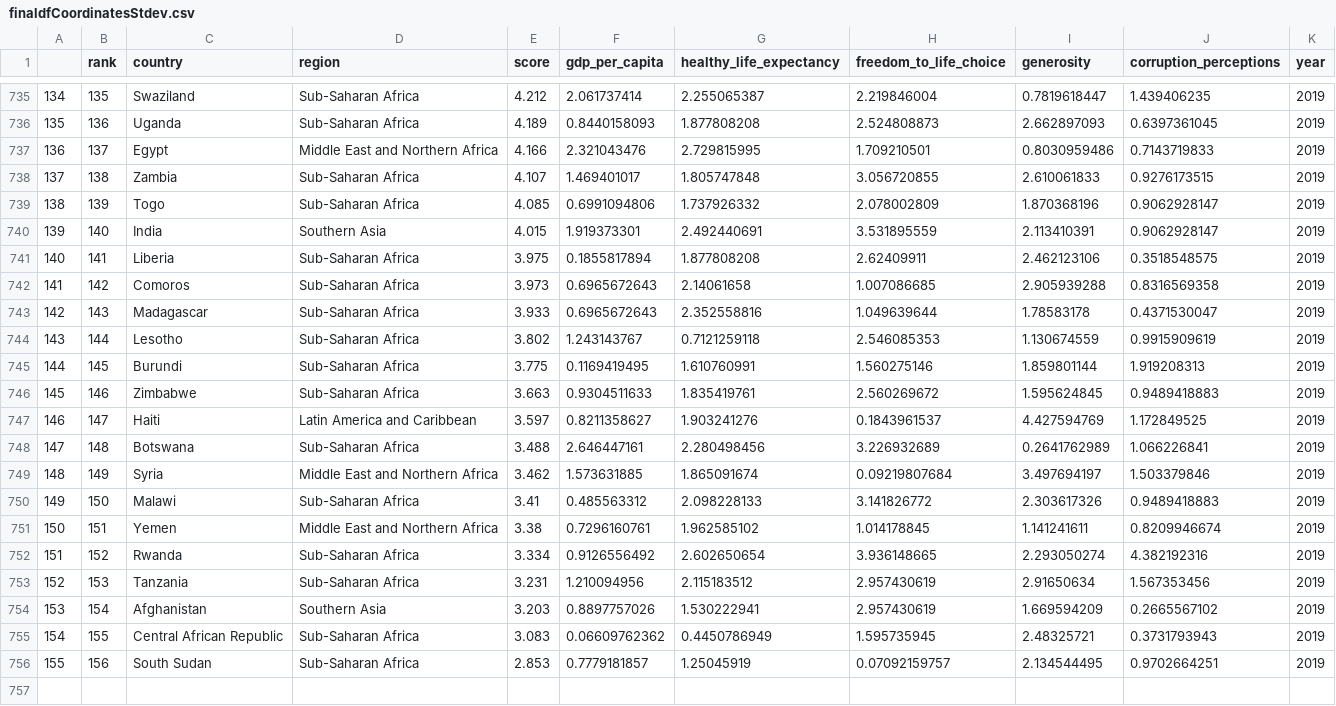
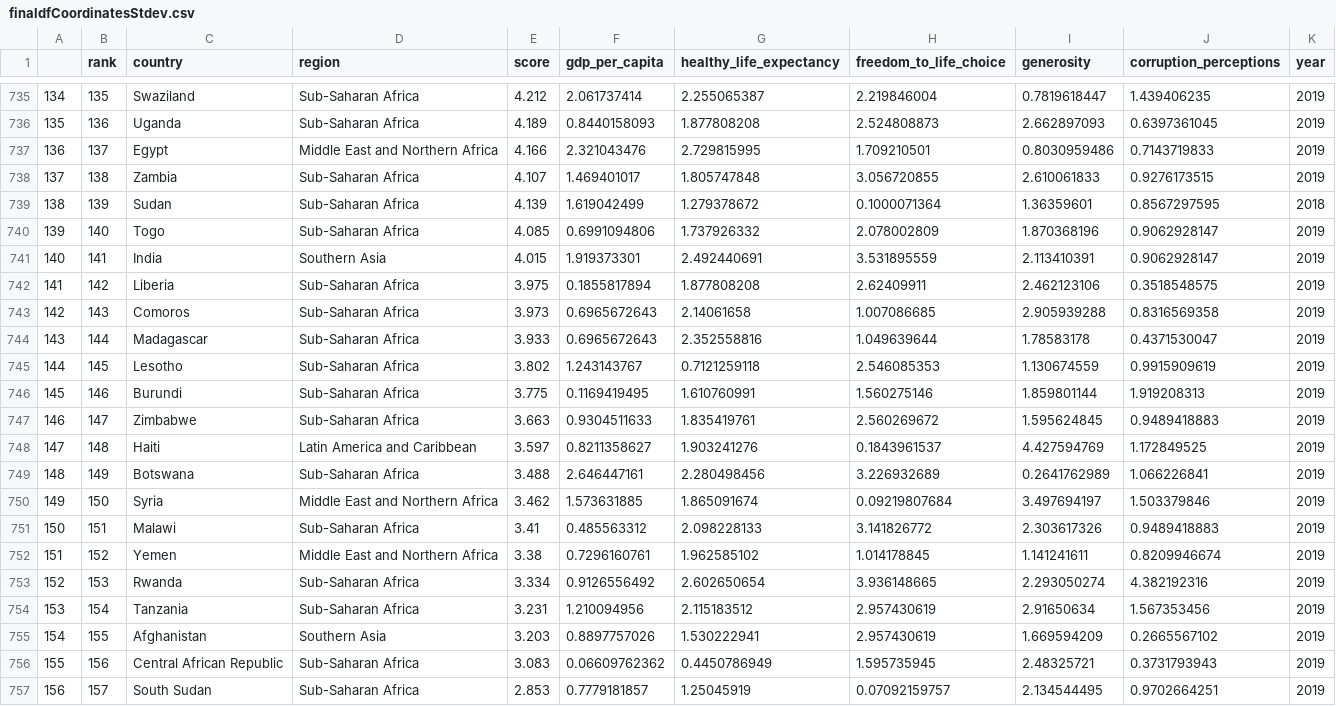
Before and after one commit to com-480-data-visualization/com-480-project-datavaders, a CSV file: Preprocessing/finaldfCoordinatesStdev.csv, drawn as a sheet; only a part is shown, gaps mark what is left out; addresses are those after the commit; the diff names each change by its address in the sheet, - before the commit and + after, or states it on an @@ line.

Commit message:
Added sudan

```diff
--- a/Preprocessing/finaldfCoordinatesStdev.csv
+++ b/Preprocessing/finaldfCoordinatesStdev.csv
+row 739: 138 | 139 | Sudan | Sub-Saharan Africa | 4.139 | 1.619042499 | 1.279378672 | 0.1000071364 | 1.36359601 | 0.8567297595 | 2018
@@ column A renumbered from row 740 down @@
-B740 (rank): 139
+B740 (rank): 140
-B741 (rank): 140
+B741 (rank): 141
-B742 (rank): 141
+B742 (rank): 142
-B743 (rank): 142
+B743 (rank): 143
-B744 (rank): 143
+B744 (rank): 144
-B745 (rank): 144
+B745 (rank): 145
-B746 (rank): 145
+B746 (rank): 146
-B747 (rank): 146
+B747 (rank): 147
-B748 (rank): 147
+B748 (rank): 148
-B749 (rank): 148
+B749 (rank): 149
-B750 (rank): 149
+B750 (rank): 150
-B751 (rank): 150
+B751 (rank): 151
-B752 (rank): 151
+B752 (rank): 152
-B753 (rank): 152
+B753 (rank): 153
-B754 (rank): 153
+B754 (rank): 154
-B755 (rank): 154
+B755 (rank): 155
-B756 (rank): 155
+B756 (rank): 156
-B757 (rank): 156
+B757 (rank): 157
```
Also changed, not shown: 1 other file.
